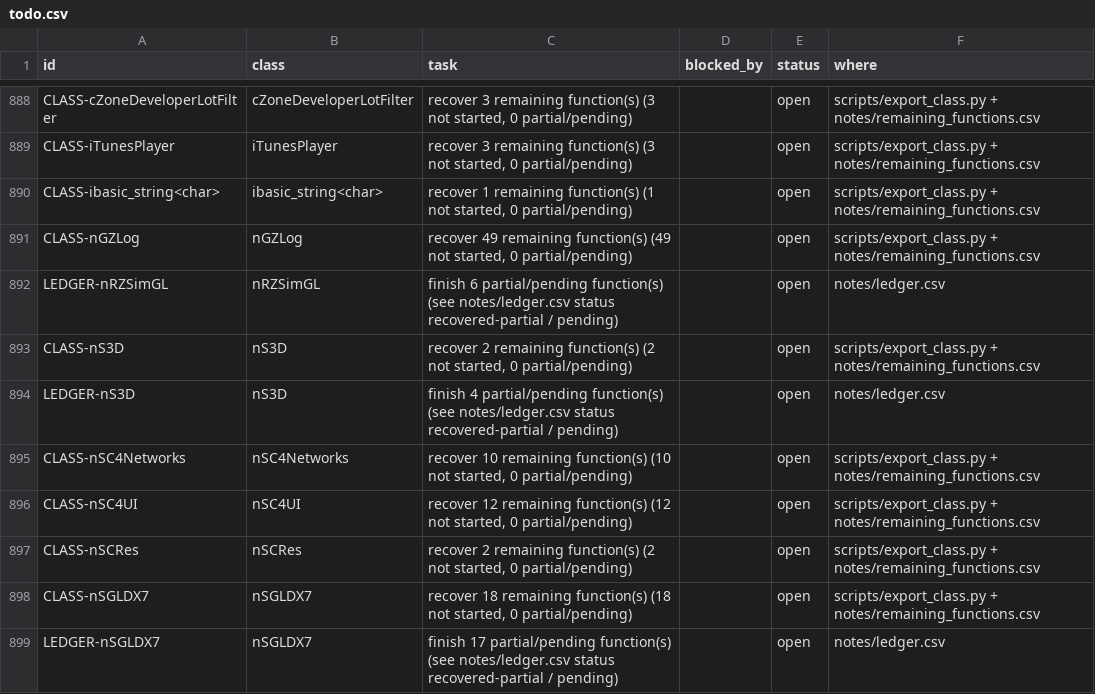
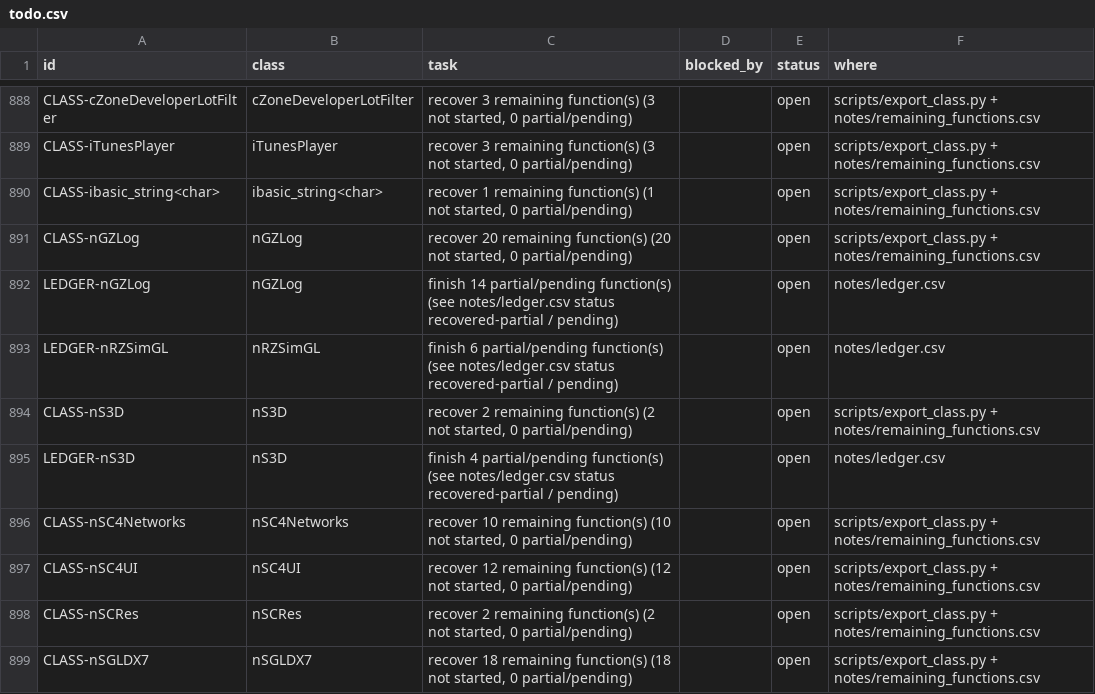
Before and after one commit to CadenKalez/DeSCAi4, a CSV file: notes/todo.csv, drawn as a sheet; only a part is shown, gaps mark what is left out; the shorter side is filled out with more unchanged rows.

Commit message:
nGZLog::cService: the logging service (29 symbols, 14 partial, test)
15 recovered and 14 partial of 29. Recovered: both ctors and the three destructor variants, QI/AddRef/Release,
the four level-string converters, the backend and group listings and the deferred-output record ctor. The 14
partials all dispatch through the unrecovered cOutputBackEnd/cDefaultOutputBackEnd or the framework/tick
factory, so they are written but cannot be verified past their seams.

Quirks kept and asserted: the inverted none/all filter mapping (none = 0x7fffffff, all = 0) against
ShouldOutputLevel's filter > level compare, DumpOutputLevels printing filter values through the *log* level
formatter so level 1 prints 'invalid filter level', messages over 1024 bytes truncated by the 0x401 heap
retry, the re-entrant +0x30 queue delivering a nested entry twice, RemoveAllOutputBackEnds leaving the name
set populated, and a case-sensitive duplicate map against case-insensitive backend-name search.

```diff
--- a/notes/todo.csv
+++ b/notes/todo.csv
@@ -890,3 +890,4 @@ CLASS-iTunesPlayer,iTunesPlayer,"recover 3 remaining function(s) (3 not started,
 CLASS-ibasic_string<char>,ibasic_string<char>,"recover 1 remaining function(s) (1 not started, 0 partial/pending)",,open,scripts/export_class.py + notes/remaining_functions.csv
-CLASS-nGZLog,nGZLog,"recover 49 remaining function(s) (49 not started, 0 partial/pending)",,open,scripts/export_class.py + notes/remaining_functions.csv
+CLASS-nGZLog,nGZLog,"recover 20 remaining function(s) (20 not started, 0 partial/pending)",,open,scripts/export_class.py + notes/remaining_functions.csv
+LEDGER-nGZLog,nGZLog,finish 14 partial/pending function(s) (see notes/ledger.csv status recovered-partial / pending),,open,notes/ledger.csv
 LEDGER-nRZSimGL,nRZSimGL,finish 6 partial/pending function(s) (see notes/ledger.csv status recovered-partial / pending),,open,notes/ledger.csv
```
Also changed, not shown: 10 other files.
